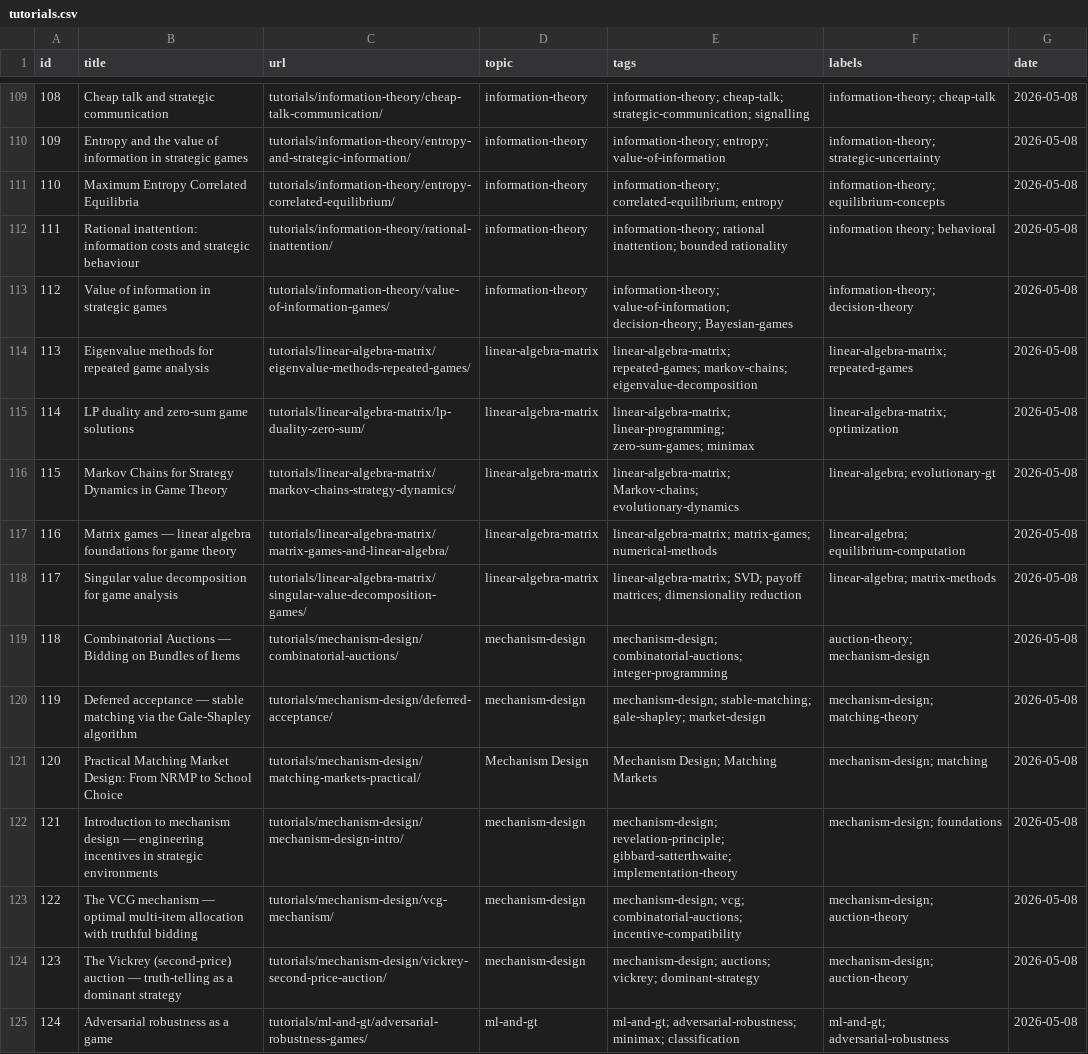
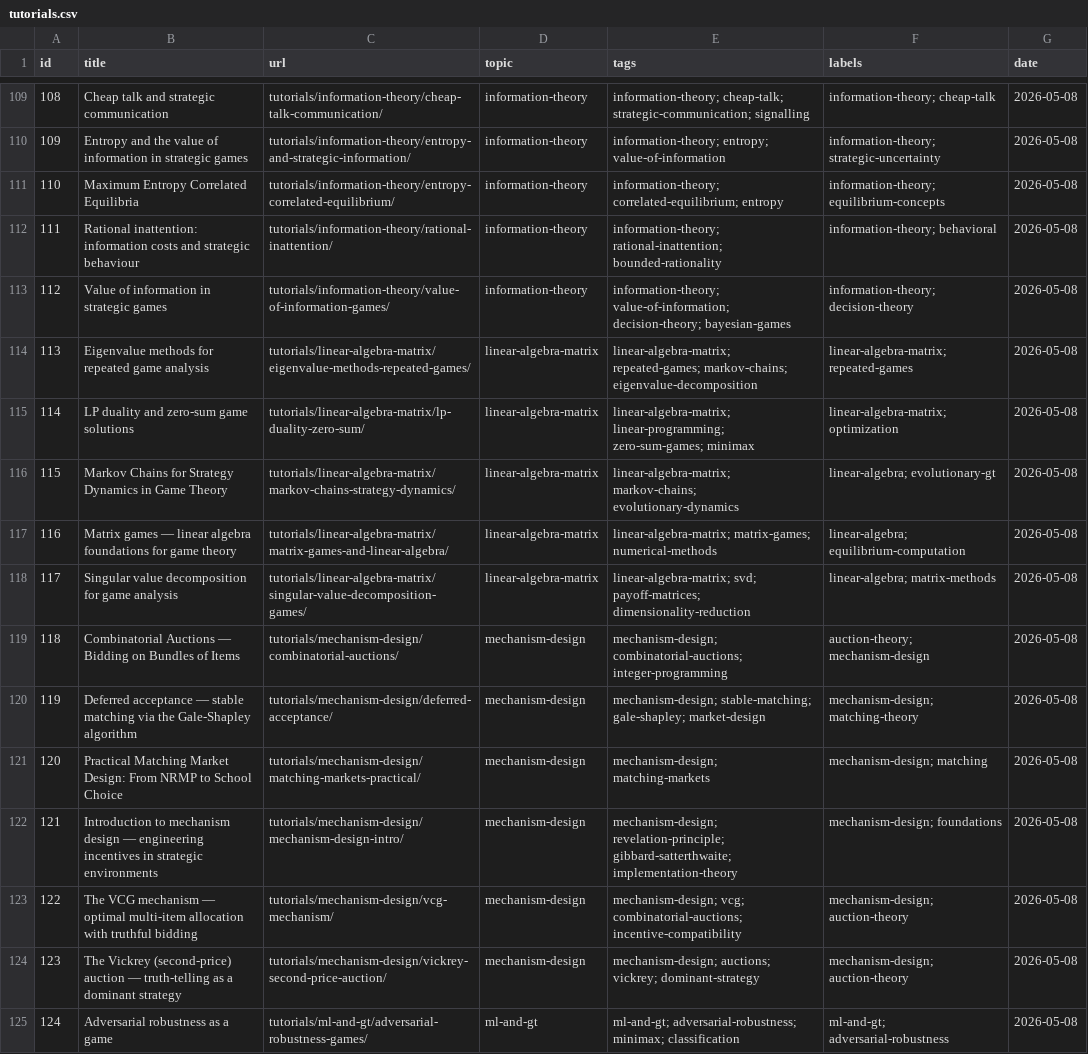
Before and after one commit to r-heller/equilibria, a CSV file: artifacts/tutorials.csv, drawn as a sheet; only a part is shown, gaps mark what is left out; the diff covers the shown part only.

```diff
--- a/artifacts/tutorials.csv
+++ b/artifacts/tutorials.csv
@@ -111,12 +111,12 @@
 110,"Maximum Entropy Correlated Equilibria","tutorials/information-theory/entropy-correlated-equilibrium/","information-theory","information-theory; correlated-equilibrium; entropy","information-theory; equilibrium-concepts","2026-05-08"
-111,"Rational inattention: information costs and strategic behaviour","tutorials/information-theory/rational-inattention/","information-theory","information-theory; rational inattention; bounded rationality","information theory; behavioral","2026-05-08"
-112,"Value of information in strategic games","tutorials/information-theory/value-of-information-games/","information-theory","information-theory; value-of-information; decision-theory; Bayesian-games","information-theory; decision-theory","2026-05-08"
+111,"Rational inattention: information costs and strategic behaviour","tutorials/information-theory/rational-inattention/","information-theory","information-theory; rational-inattention; bounded-rationality","information-theory; behavioral","2026-05-08"
+112,"Value of information in strategic games","tutorials/information-theory/value-of-information-games/","information-theory","information-theory; value-of-information; decision-theory; bayesian-games","information-theory; decision-theory","2026-05-08"
 113,"Eigenvalue methods for repeated game analysis","tutorials/linear-algebra-matrix/eigenvalue-methods-repeated-games/","linear-algebra-matrix","linear-algebra-matrix; repeated-games; markov-chains; eigenvalue-decomposition","linear-algebra-matrix; repeated-games","2026-05-08"
 114,"LP duality and zero-sum game solutions","tutorials/linear-algebra-matrix/lp-duality-zero-sum/","linear-algebra-matrix","linear-algebra-matrix; linear-programming; zero-sum-games; minimax","linear-algebra-matrix; optimization","2026-05-08"
-115,"Markov Chains for Strategy Dynamics in Game Theory","tutorials/linear-algebra-matrix/markov-chains-strategy-dynamics/","linear-algebra-matrix","linear-algebra-matrix; Markov-chains; evolutionary-dynamics","linear-algebra; evolutionary-gt","2026-05-08"
+115,"Markov Chains for Strategy Dynamics in Game Theory","tutorials/linear-algebra-matrix/markov-chains-strategy-dynamics/","linear-algebra-matrix","linear-algebra-matrix; markov-chains; evolutionary-dynamics","linear-algebra; evolutionary-gt","2026-05-08"
 116,"Matrix games — linear algebra foundations for game theory","tutorials/linear-algebra-matrix/matrix-games-and-linear-algebra/","linear-algebra-matrix","linear-algebra-matrix; matrix-games; numerical-methods","linear-algebra; equilibrium-computation","2026-05-08"
-117,"Singular value decomposition for game analysis","tutorials/linear-algebra-matrix/singular-value-decomposition-games/","linear-algebra-matrix","linear-algebra-matrix; SVD; payoff matrices; dimensionality reduction","linear-algebra; matrix-methods","2026-05-08"
+117,"Singular value decomposition for game analysis","tutorials/linear-algebra-matrix/singular-value-decomposition-games/","linear-algebra-matrix","linear-algebra-matrix; svd; payoff-matrices; dimensionality-reduction","linear-algebra; matrix-methods","2026-05-08"
 118,"Combinatorial Auctions — Bidding on Bundles of Items","tutorials/mechanism-design/combinatorial-auctions/","mechanism-design","mechanism-design; combinatorial-auctions; integer-programming","auction-theory; mechanism-design","2026-05-08"
 119,"Deferred acceptance — stable matching via the Gale-Shapley algorithm","tutorials/mechanism-design/deferred-acceptance/","mechanism-design","mechanism-design; stable-matching; gale-shapley; market-design","mechanism-design; matching-theory","2026-05-08"
-120,"Practical Matching Market Design: From NRMP to School Choice","tutorials/mechanism-design/matching-markets-practical/","Mechanism Design","Mechanism Design; Matching Markets","mechanism-design; matching","2026-05-08"
+120,"Practical Matching Market Design: From NRMP to School Choice","tutorials/mechanism-design/matching-markets-practical/","mechanism-design","mechanism-design; matching-markets","mechanism-design; matching","2026-05-08"
 121,"Introduction to mechanism design — engineering incentives in strategic environments","tutorials/mechanism-design/mechanism-design-intro/","mechanism-design","mechanism-design; revelation-principle; gibbard-satterthwaite; implementation-theory","mechanism-design; foundations","2026-05-08"
```
Also changed, not shown: 94 edited cells elsewhere in this file, artifacts/cooccurrence.csv, 1 other file.
